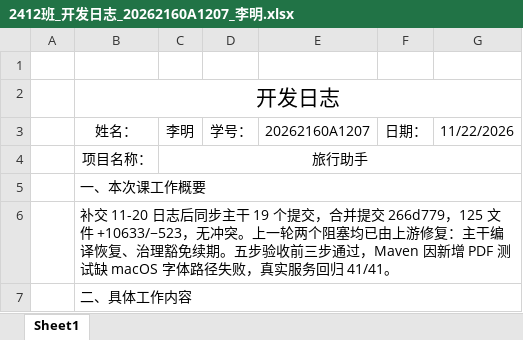
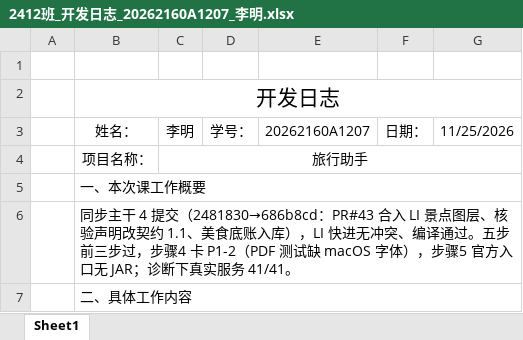
Before and after one commit to dmety/Travel-Assistant-Agent, an Excel workbook: docs/开发日志/测试负责人/2412班_开发日志_20262160A1207_李明.xlsx, sheet Sheet1, drawn as a sheet; only a part is shown; values as stored, in another font and other column widths than the file's, no borders; the diff covers the shown part only; the diff names each change by its address in the sheet, - before the commit and + after, or states it on an @@ line.

```diff
--- a/docs/开发日志/测试负责人/2412班_开发日志_20262160A1207_李明.xlsx (sheet Sheet1)
+++ b/docs/开发日志/测试负责人/2412班_开发日志_20262160A1207_李明.xlsx (sheet Sheet1)
-G3: 11/22/2026
+G3: 11/25/2026
-B6: 补交 11-20 日志后同步主干 19 个提交，合并提交 266d779，125 文件 +10633/−523，无冲突。上一轮两个阻塞均已由上游修复：主干编译恢复、治理豁免续期。五步验收前三步通过，Maven 因新增 PDF 测试缺 macOS 字体路径失败，真实服务回归 41/41。
+B6: 同步主干 4 提交（2481830→686b8cd：PR#43 合入 LI 景点图层、核验声明改契约 1.1、美食底账入库），LI 快进无冲突、编译通过。五步前三步过，步骤4 卡 P1-2（PDF 测试缺 macOS 字体），步骤5 官方入口无 JAR；诊断下真实服务 41/41。
```
Also changed, not shown: 3 edited cells elsewhere in this sheet, 1 other file.
